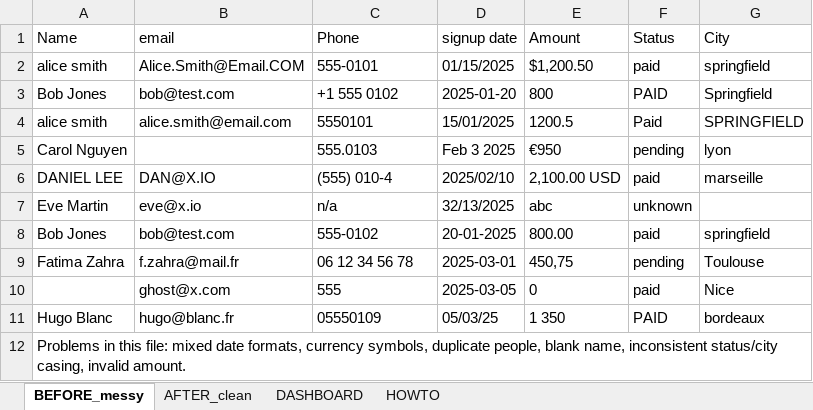
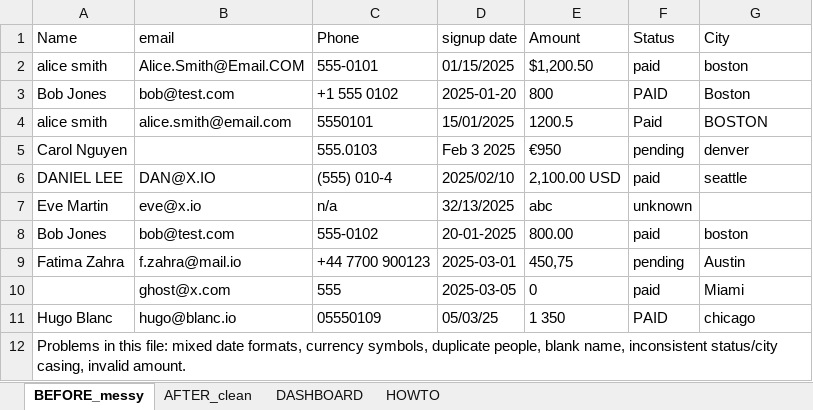
Before and after one commit to nyyoautomation/nyyo-spreadsheet-demo, an Excel workbook: cleanup_demo.xlsx, sheet BEFORE_messy, drawn as a sheet; values as stored, in another font and other column widths than the file's, no borders; the diff names each change by its address in the sheet, - before the commit and + after, or states it on an @@ line.

Commit message:
Neutral sample cities/emails/phones; regenerate GIF without unsourced time-saved figure

```diff
--- a/cleanup_demo.xlsx (sheet BEFORE_messy)
+++ b/cleanup_demo.xlsx (sheet BEFORE_messy)
-G2 (City): springfield
+G2 (City): boston
-G3 (City): Springfield
+G3 (City): Boston
-G4 (City): SPRINGFIELD
+G4 (City): BOSTON
-G5 (City): lyon
+G5 (City): denver
-G6 (City): marseille
+G6 (City): seattle
-G8 (City): springfield
+G8 (City): boston
-B9 (email): f.zahra@mail.fr
+B9 (email): f.zahra@mail.io
-C9 (Phone): 06 12 34 56 78
+C9 (Phone): +44 7700 900123
-G9 (City): Toulouse
+G9 (City): Austin
-G10 (City): Nice
+G10 (City): Miami
-B11 (email): hugo@blanc.fr
+B11 (email): hugo@blanc.io
-G11 (City): bordeaux
+G11 (City): chicago
```
Also changed, not shown: sheet AFTER_clean, sheet HOWTO, 4 other files.
